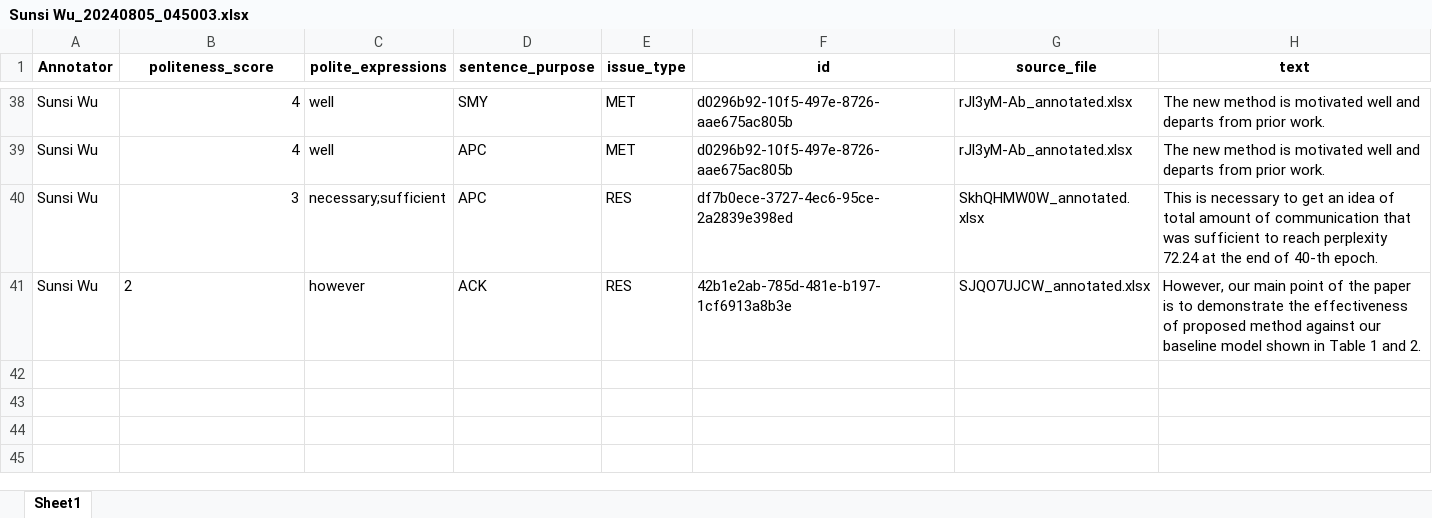
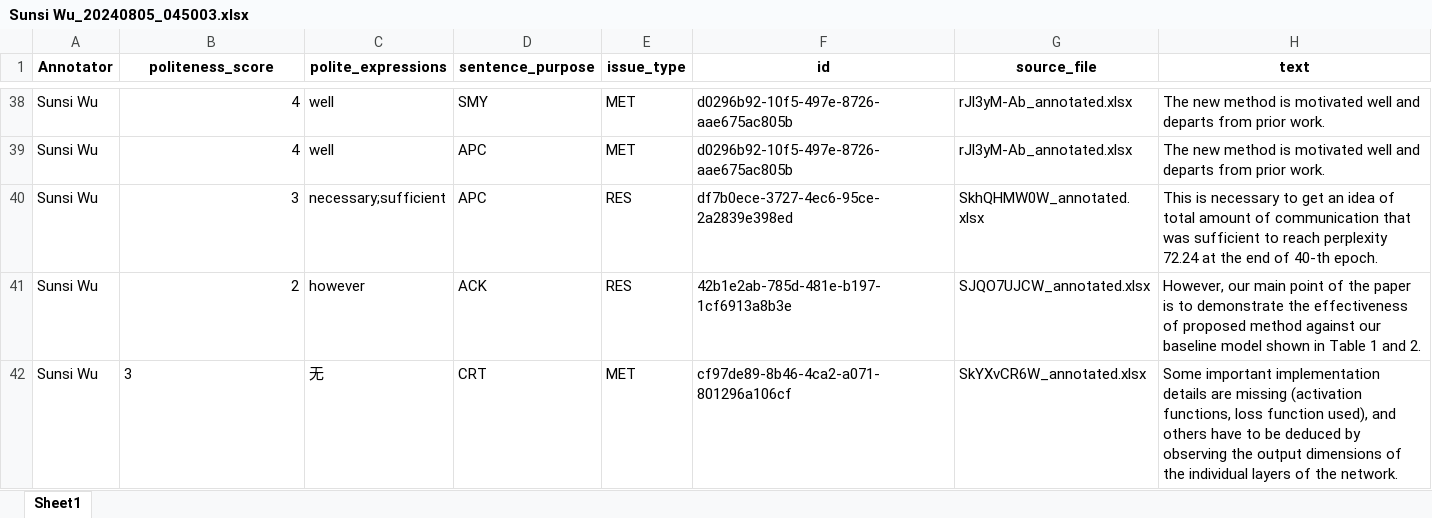
Before and after one commit to pariskang/CMLM-WangShuhe, an Excel workbook: annotations/Sunsi Wu_20240805_045003.xlsx, sheet Sheet1, drawn as a sheet; only a part is shown, gaps mark what is left out; values as stored, in another font and other column widths than the file's, no borders; the diff names each change by its address in the sheet, - before the commit and + after, or states it on an @@ line.

Commit message:
Update annotations for Sunsi Wu

```diff
--- a/annotations/Sunsi Wu_20240805_045003.xlsx (sheet Sheet1)
+++ b/annotations/Sunsi Wu_20240805_045003.xlsx (sheet Sheet1)
-B41 alignment: left
+B41 alignment: right
+row 42: Sunsi Wu | 3 | 无 | CRT | MET | cf97de89-8b46-4ca2-a071-801296a106cf | SkYXvCR6W_annotated.xlsx | Some important implementation details are missing (activation functions, loss function used), and others have to be deduced by observing the output dimensions of the individual layers of the network.
```
